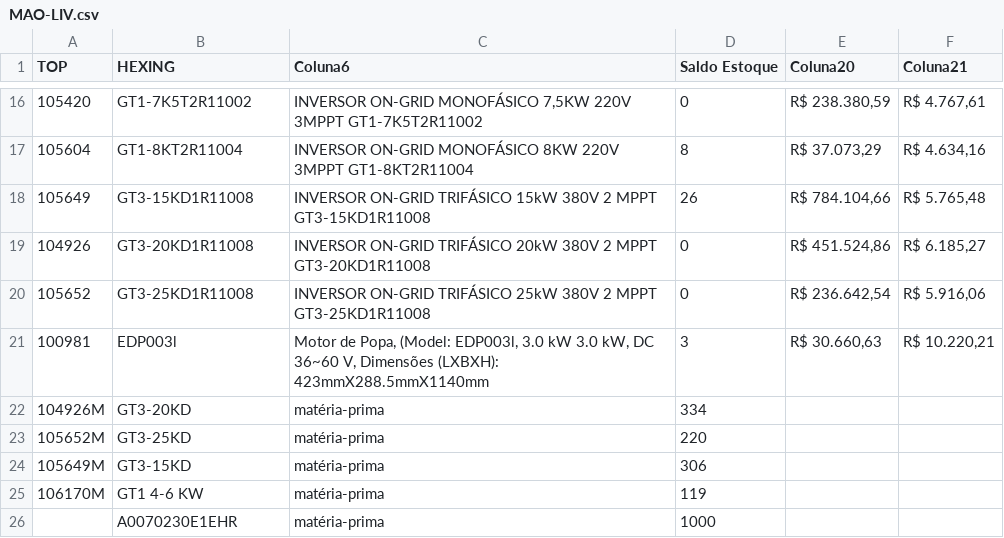
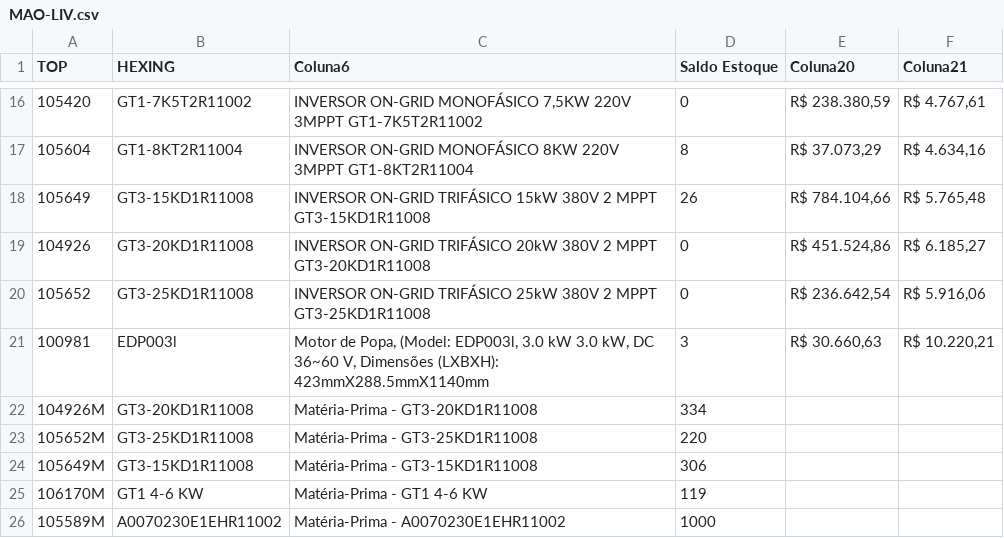
Before and after one commit to smlivoltek/livoltek, a CSV file: data/MAO-LIV.csv, drawn as a sheet; only a part is shown, gaps mark what is left out.

```diff
--- a/data/MAO-LIV.csv
+++ b/data/MAO-LIV.csv
@@ -21,6 +21,6 @@ TOP,HEXING,Coluna6,Saldo Estoque,Coluna20,Coluna21
 100981,EDP003l,"Motor de Popa, (Model: EDP003l, 3.0 kW 3.0 kW, DC 36~60 V, Dimensões (LXBXH): 423mmX288.5mmX1140mm",3,"R$ 30.660,63","R$ 10.220,21"
-104926M,GT3-20KD,matéria-prima,334,,
-105652M,GT3-25KD,matéria-prima,220,,
-105649M,GT3-15KD,matéria-prima,306,,
-106170M,GT1 4-6 KW,matéria-prima,119,,
-,A0070230E1EHR,matéria-prima,1000,,
+104926M,GT3-20KD1R11008,Matéria-Prima - GT3-20KD1R11008,334,,
+105652M,GT3-25KD1R11008,Matéria-Prima - GT3-25KD1R11008,220,,
+105649M,GT3-15KD1R11008,Matéria-Prima - GT3-15KD1R11008,306,,
+106170M,GT1 4-6 KW,Matéria-Prima - GT1 4-6 KW,119,,
+105589M,A0070230E1EHR11002,Matéria-Prima - A0070230E1EHR11002,1000,,
```
